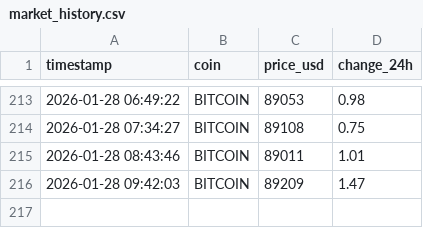
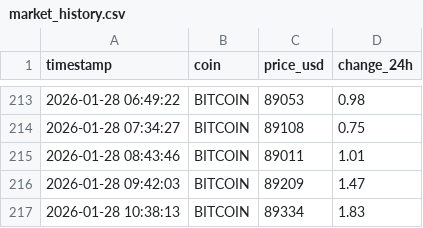
Before and after one commit to pranjalmandhan/crypto-market-pipeline, a CSV file: data/market_history.csv, drawn as a sheet; only a part is shown, gaps mark what is left out.

```diff
--- a/data/market_history.csv
+++ b/data/market_history.csv
@@ -216 +216,2 @@ timestamp,coin,price_usd,change_24h
 2026-01-28 09:42:03,BITCOIN,89209,1.47
+2026-01-28 10:38:13,BITCOIN,89334,1.83
```
